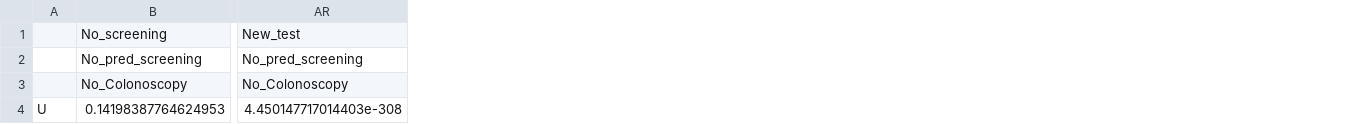
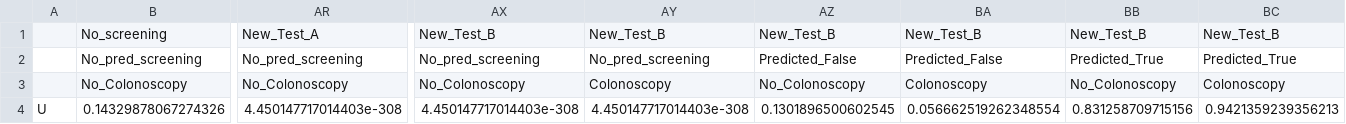
Before and after one commit to DanielCorralesAlonso/Decision_Model_Screening_CRC, a CSV file: outputs/linear_rel_point_cond_mut_info_elicitFalse_newtestTrue/output_data/U_values.csv, drawn as a sheet; only a part is shown, gaps mark what is left out; removed rows and columns are numbered as before the commit, all else as after; rows hold the shown columns only; the diff covers the shown part only; the diff names each change by its address in the sheet, - before the commit and + after, or states it on an @@ line.

Commit message:
update multi-test and comfort from config

```diff
--- a/outputs/linear_rel_point_cond_mut_info_elicitFalse_newtestTrue/output_data/U_values.csv
+++ b/outputs/linear_rel_point_cond_mut_info_elicitFalse_newtestTrue/output_data/U_values.csv
+column AX, rows 1-3: New_Test_B | No_pred_screening | No_Colonoscopy
+column AY, rows 1-3: New_Test_B | No_pred_screening | Colonoscopy
+column AZ, rows 1-3: New_Test_B | Predicted_False | No_Colonoscopy
+column BA, rows 1-3: New_Test_B | Predicted_False | Colonoscopy
+column BB, rows 1-3: New_Test_B | Predicted_True | No_Colonoscopy
+column BC, rows 1-3: New_Test_B | Predicted_True | Colonoscopy
-AR1: New_test
+AR1: New_Test_A
-row 4: U | 0.14198387764624953 | 4.450147717014403e-308
+row 4: U | 0.14329878067274326 | 4.450147717014403e-308 | 4.450147717014403e-308 | 4.450147717014403e-308 | 0.1301896500602545 | 0.056662519262348554 | 0.831258709715156 | 0.9421359239356213
```
Also changed, not shown: 5 edited cells elsewhere in this file, outputs/linear_rel_point_cond_mut_info_elicitFalse_newtestFalse/output_data/Screening_util.csv, outputs/linear_rel_point_cond_mut_info_elicitFalse_newtestFalse/output_data/U_values.csv, 25 other files.
